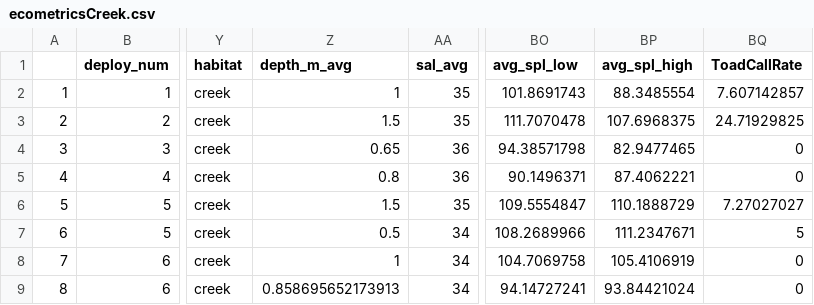
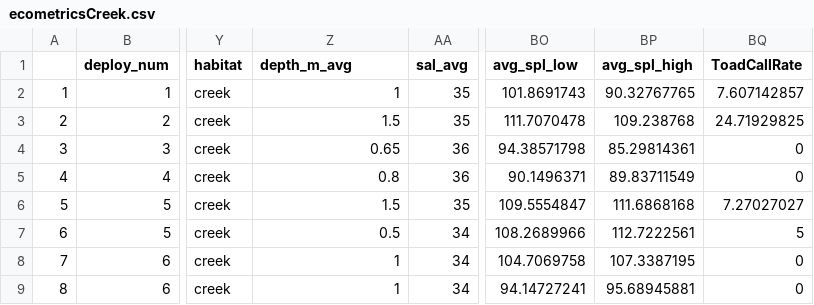
Before and after one commit to rebeccavh-git/estuarine_soundscapes, a CSV file: data/clean_data/ecometricsCreek.csv, drawn as a sheet; only a part is shown, gaps mark what is left out; the diff names each change by its address in the sheet, - before the commit and + after, or states it on an @@ line.

Commit message:
recalculated high frequency SPL to 7-15 kHz

```diff
--- a/data/clean_data/ecometricsCreek.csv
+++ b/data/clean_data/ecometricsCreek.csv
-BP2 (avg_spl_high): 88.3485554
+BP2 (avg_spl_high): 90.32767765
-BP3 (avg_spl_high): 107.6968375
+BP3 (avg_spl_high): 109.238768
-BP4 (avg_spl_high): 82.9477465
+BP4 (avg_spl_high): 85.29814361
-BP5 (avg_spl_high): 87.4062221
+BP5 (avg_spl_high): 89.83711549
-BP6 (avg_spl_high): 110.1888729
+BP6 (avg_spl_high): 111.6868168
-BP7 (avg_spl_high): 111.2347671
+BP7 (avg_spl_high): 112.7222561
-BP8 (avg_spl_high): 105.4106919
+BP8 (avg_spl_high): 107.3387195
-Z9 (depth_m_avg): 0.858695652173913
+Z9 (depth_m_avg): 1
-BP9 (avg_spl_high): 93.84421024
+BP9 (avg_spl_high): 95.68945881
```
Also changed, not shown: data/clean_data/avg_pmHT_spl.csv, data/clean_data/ecometrics.csv, 3 other files.
